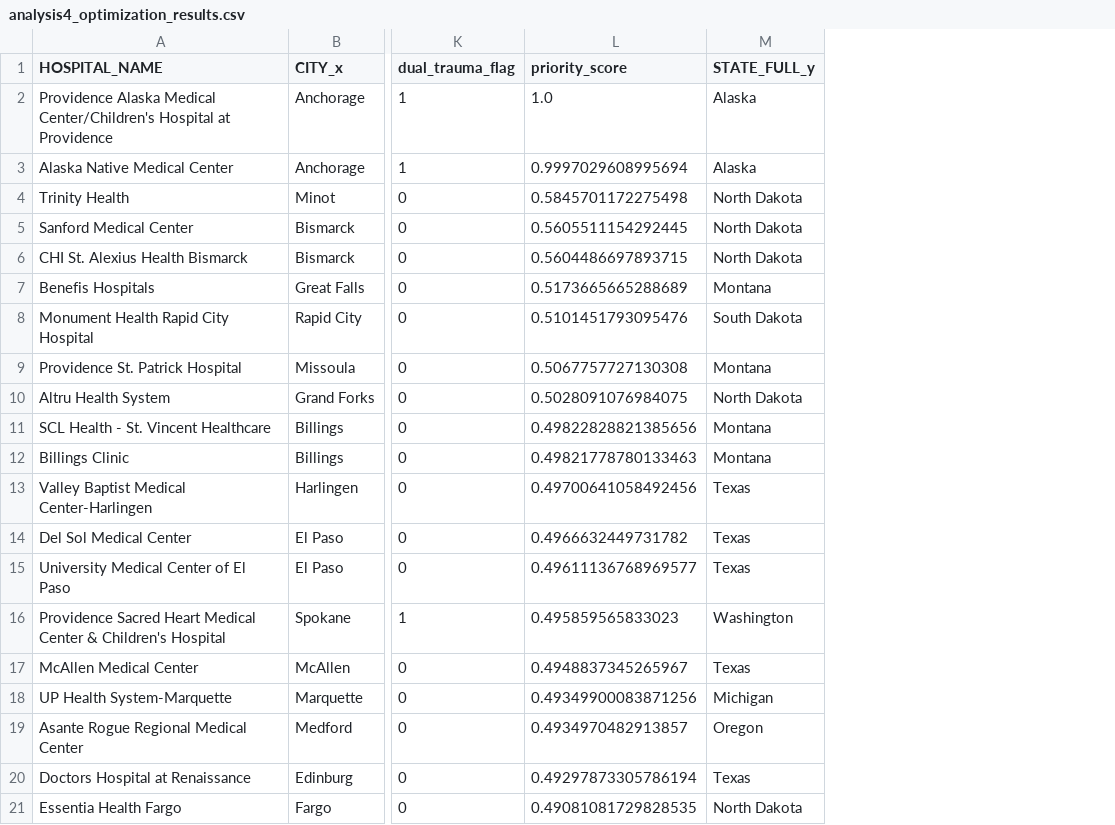
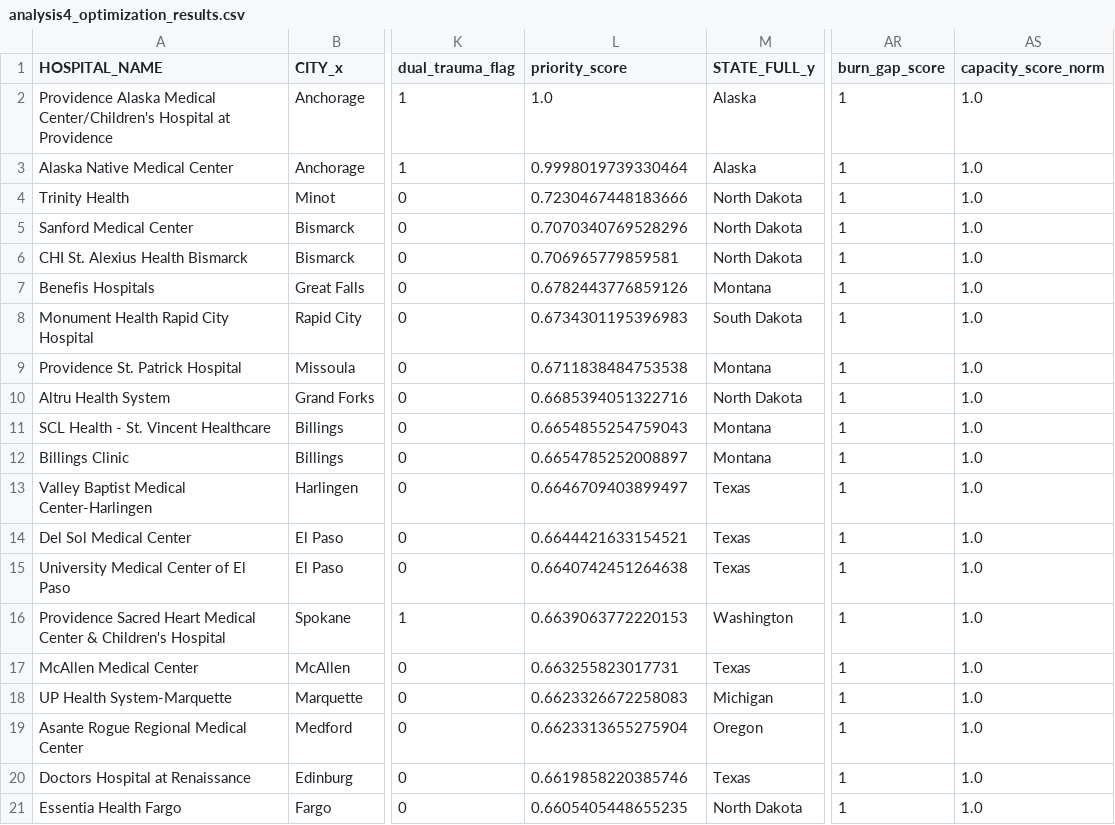
Before and after one commit to arthurkennedy/Team-14, a CSV file: outputs/analysis4_optimization_results.csv, drawn as a sheet; only a part is shown, gaps mark what is left out; the diff names each change by its address in the sheet, - before the commit and + after, or states it on an @@ line.

```diff
--- a/outputs/analysis4_optimization_results.csv
+++ b/outputs/analysis4_optimization_results.csv
+column AR (burn_gap_score), rows 2-21: all 1
+column AS (capacity_score_norm), rows 2-21: all 1.0
-L3 (priority_score): 0.9997029608995694
+L3 (priority_score): 0.9998019739330464
-L4 (priority_score): 0.5845701172275498
+L4 (priority_score): 0.7230467448183666
-L5 (priority_score): 0.5605511154292445
+L5 (priority_score): 0.7070340769528296
-L6 (priority_score): 0.5604486697893715
+L6 (priority_score): 0.706965779859581
-L7 (priority_score): 0.5173665665288689
+L7 (priority_score): 0.6782443776859126
-L8 (priority_score): 0.5101451793095476
+L8 (priority_score): 0.6734301195396983
-L9 (priority_score): 0.5067757727130308
+L9 (priority_score): 0.6711838484753538
-L10 (priority_score): 0.5028091076984075
+L10 (priority_score): 0.6685394051322716
-L11 (priority_score): 0.49822828821385656
+L11 (priority_score): 0.6654855254759043
-L12 (priority_score): 0.49821778780133463
+L12 (priority_score): 0.6654785252008897
-L13 (priority_score): 0.49700641058492456
+L13 (priority_score): 0.6646709403899497
-L14 (priority_score): 0.4966632449731782
+L14 (priority_score): 0.6644421633154521
-L15 (priority_score): 0.49611136768969577
+L15 (priority_score): 0.6640742451264638
-L16 (priority_score): 0.495859565833023
+L16 (priority_score): 0.6639063772220153
-L17 (priority_score): 0.4948837345265967
+L17 (priority_score): 0.663255823017731
-L18 (priority_score): 0.49349900083871256
+L18 (priority_score): 0.6623326672258083
-L19 (priority_score): 0.4934970482913857
+L19 (priority_score): 0.6623313655275904
-L20 (priority_score): 0.49297873305786194
+L20 (priority_score): 0.6619858220385746
-L21 (priority_score): 0.49081081729828535
+L21 (priority_score): 0.6605405448655235
```
Also changed, not shown: outputs/analysis1_referral_results.csv, 7 other files.
